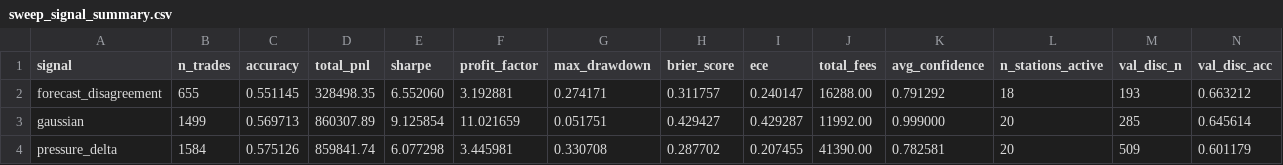
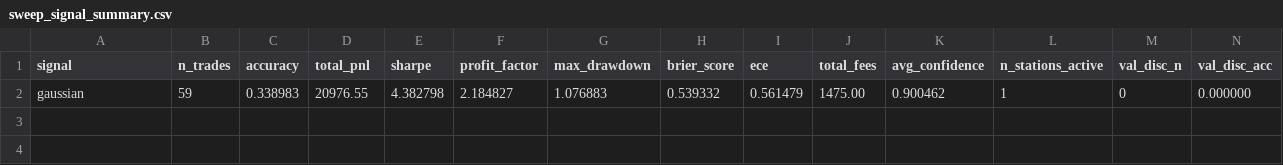
Before and after one commit to pseudonymgit/kalshi-metar-monitor, a CSV file: data/sweep_signal_summary.csv, drawn as a sheet; only a part is shown; removed rows and columns are numbered as before the commit, all else as after; rows hold the shown columns only; the diff names each change by its address in the sheet, - before the commit and + after, or states it on an @@ line.

Commit message:
auto: weather data update 2026-08-06_18:00:01_UTC

```diff
--- a/data/sweep_signal_summary.csv
+++ b/data/sweep_signal_summary.csv
-row 2: forecast_disagreement | 655 | 0.551145 | 328498.35 | 6.552060 | 3.192881 | 0.274171 | 0.311757 | 0.240147 | 16288.00 | 0.791292 | 18 | 193 | 0.663212
-row 3: gaussian | 1499 | 0.569713 | 860307.89 | 9.125854 | 11.021659 | 0.051751 | 0.429427 | 0.429287 | 11992.00 | 0.999000 | 20 | 285 | 0.645614
-row 4: pressure_delta | 1584 | 0.575126 | 859841.74 | 6.077298 | 3.445981 | 0.330708 | 0.287702 | 0.207455 | 41390.00 | 0.782581 | 20 | 509 | 0.601179
+row 2: gaussian | 59 | 0.338983 | 20976.55 | 4.382798 | 2.184827 | 1.076883 | 0.539332 | 0.561479 | 1475.00 | 0.900462 | 1 | 0 | 0.000000
```
Also changed, not shown: 1 other file.
